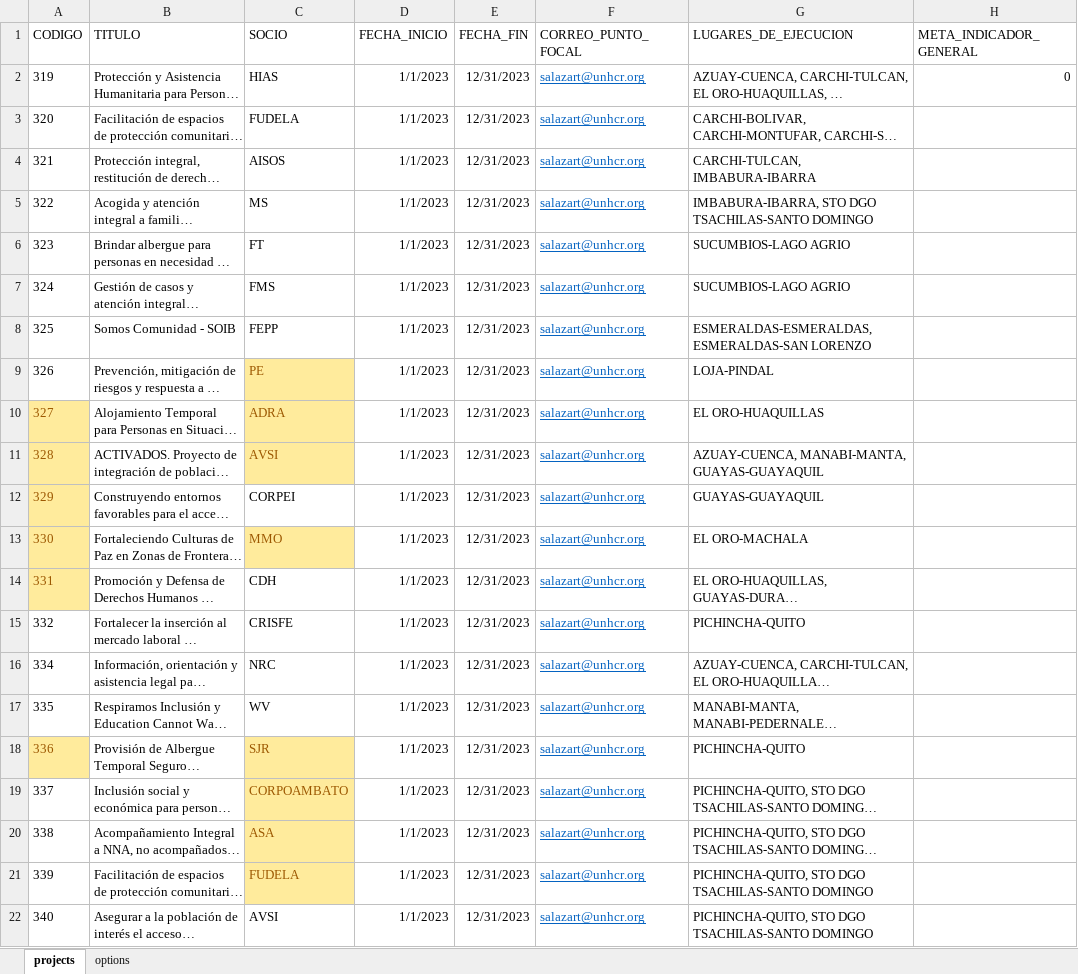
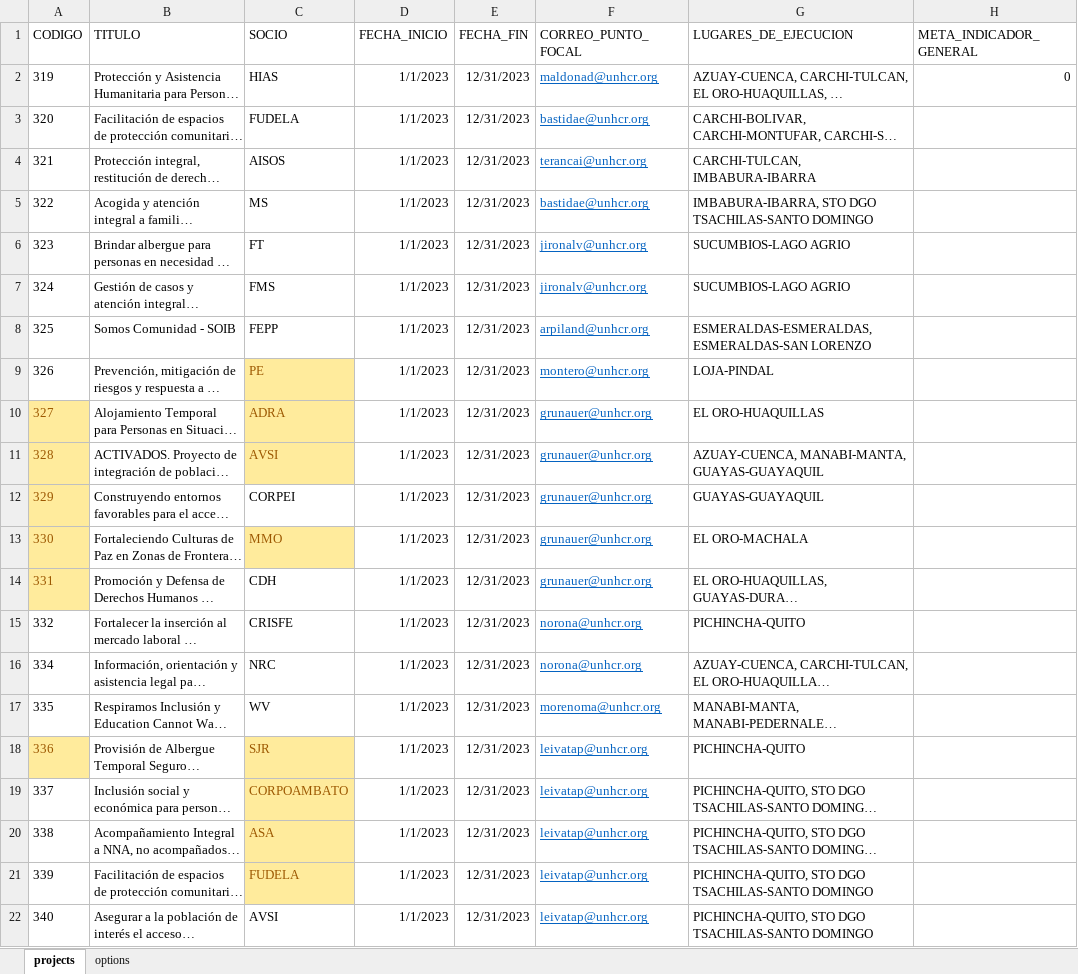
Before and after one commit to ACNUR-Ecuador/OSMOSYS_2022, an Excel workbook: backend/src/main/resources/templates/projectsImportTemplate.xlsm, sheet projects, drawn as a sheet; long unchanged cells end in …; values as stored, in another font and other column widths than the file's, no borders; table styles not drawn; the diff names each change by its address in the sheet, - before the commit and + after, or states it on an @@ line.

Commit message:
importacion proyectos

```diff
--- a/backend/src/main/resources/templates/projectsImportTemplate.xlsm (sheet projects)
+++ b/backend/src/main/resources/templates/projectsImportTemplate.xlsm (sheet projects)
-F2 (CORREO_PUNTO_FOCAL): salazart@unhcr.org
+F2 (CORREO_PUNTO_FOCAL): maldonad@unhcr.org
-F3 (CORREO_PUNTO_FOCAL): salazart@unhcr.org
+F3 (CORREO_PUNTO_FOCAL): bastidae@unhcr.org
-F4 (CORREO_PUNTO_FOCAL): salazart@unhcr.org
+F4 (CORREO_PUNTO_FOCAL): terancai@unhcr.org
-F5 (CORREO_PUNTO_FOCAL): salazart@unhcr.org
+F5 (CORREO_PUNTO_FOCAL): bastidae@unhcr.org
-F6:F7 (CORREO_PUNTO_FOCAL): salazart@unhcr.org
+F6:F7 (CORREO_PUNTO_FOCAL): jironalv@unhcr.org
-F8 (CORREO_PUNTO_FOCAL): salazart@unhcr.org
+F8 (CORREO_PUNTO_FOCAL): arpiland@unhcr.org
-F9 (CORREO_PUNTO_FOCAL): salazart@unhcr.org
+F9 (CORREO_PUNTO_FOCAL): montero@unhcr.org
-F10:F14 (CORREO_PUNTO_FOCAL): salazart@unhcr.org
+F10:F14 (CORREO_PUNTO_FOCAL): grunauer@unhcr.org
-F15:F16 (CORREO_PUNTO_FOCAL): salazart@unhcr.org
+F15:F16 (CORREO_PUNTO_FOCAL): norona@unhcr.org
-F17 (CORREO_PUNTO_FOCAL): salazart@unhcr.org
+F17 (CORREO_PUNTO_FOCAL): morenoma@unhcr.org
-F18:F22 (CORREO_PUNTO_FOCAL): salazart@unhcr.org
+F18:F22 (CORREO_PUNTO_FOCAL): leivatap@unhcr.org
```
Also changed, not shown: backend/src/main/resources/templates/indicatorImportTemplateV2.xlsm, 10 other files.
